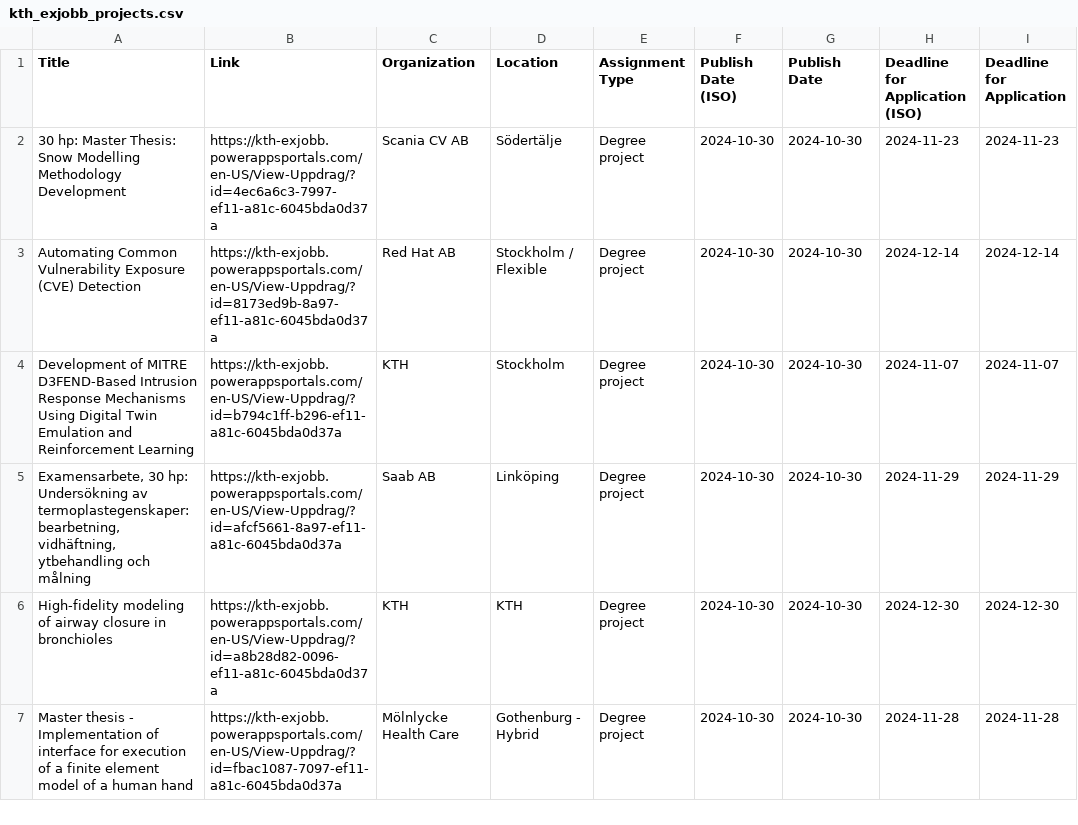
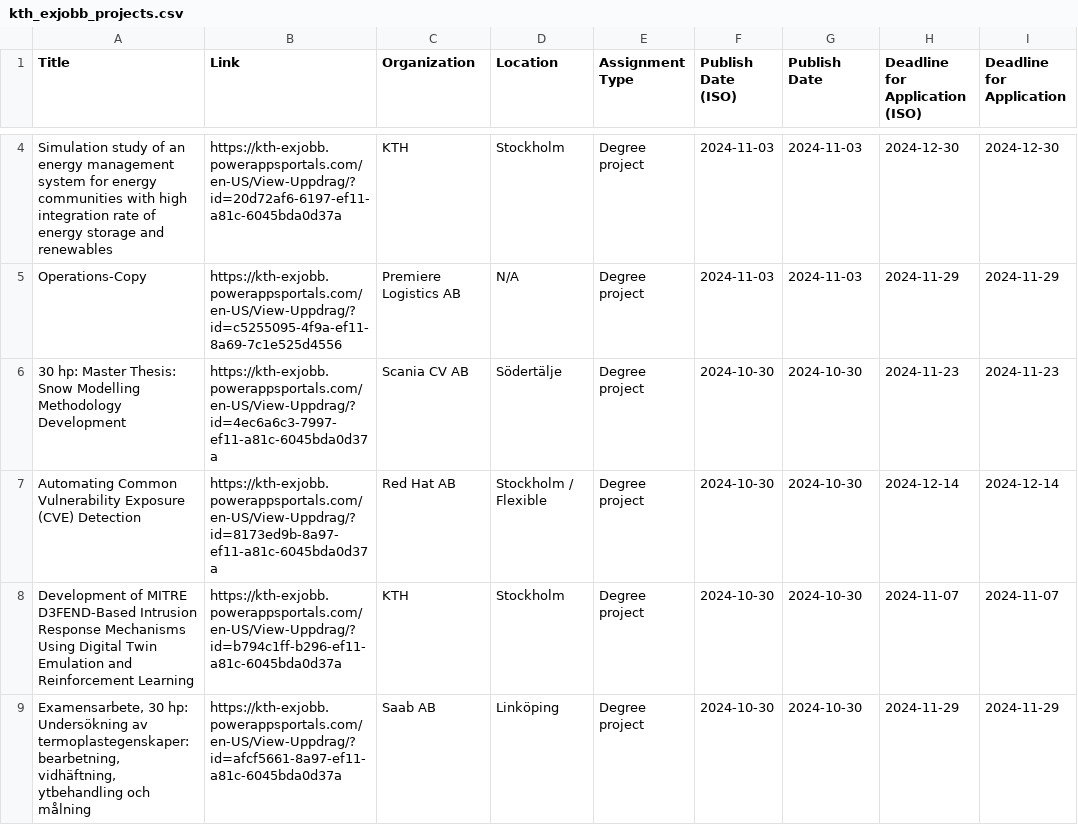
Before and after one commit to Qervas/exjobb, a CSV file: data/kth_exjobb_projects.csv, drawn as a sheet; only a part is shown, gaps mark what is left out; the shorter side is filled out with more unchanged rows; the diff covers the shown part only.

```diff
--- a/data/kth_exjobb_projects.csv
+++ b/data/kth_exjobb_projects.csv
@@ -2 +4,3 @@
+Simulation study of an energy management system for energy communities with high integration rate of energy storage and renewables,https://kth-exjobb.powerappsportals.com/en-US/View-Uppdrag/?id=20d72af6-6197-ef11-a81c-6045bda0d37a,KTH,Stockholm,Degree project,2024-11-03,2024-11-03,2024-12-30,2024-12-30
+Operations-Copy,https://kth-exjobb.powerappsportals.com/en-US/View-Uppdrag/?id=c5255095-4f9a-ef11-8a69-7c1e525d4556,Premiere Logistics AB,N/A,Degree project,2024-11-03,2024-11-03,2024-11-29,2024-11-29
 30 hp: Master Thesis: Snow Modelling Methodology Development,https://kth-exjobb.powerappsportals.com/en-US/View-Uppdrag/?id=4ec6a6c3-7997-ef11-a81c-6045bda0d37a,Scania CV AB,Södertälje,Degree project,2024-10-30,2024-10-30,2024-11-23,2024-11-23
```
Also changed, not shown: 2 added rows and 6 removed rows elsewhere in this file, data/cth_exjobb_projects.csv.
